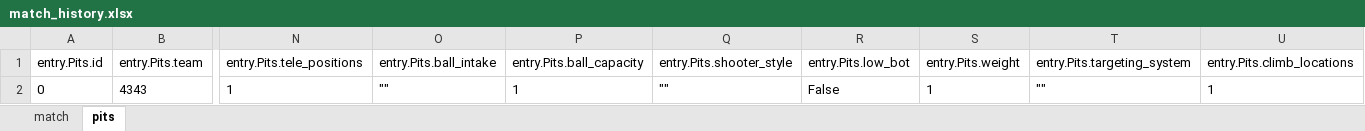
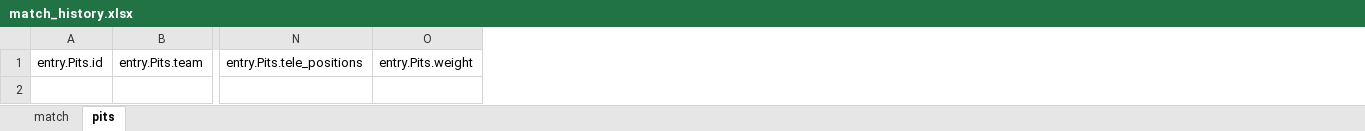
Before and after one commit to AlexanderDefuria/SWISS, an Excel workbook: match_history.xlsx, sheet pits, drawn as a sheet; only a part is shown, gaps mark what is left out; values as stored, in another font and other column widths than the file's, no borders; rows hold the shown columns only; the diff names each change by its address in the sheet, - before the commit and + after, or states it on an @@ line.

```diff
--- a/match_history.xlsx (sheet pits)
+++ b/match_history.xlsx (sheet pits)
-column O, row 1: entry.Pits.ball_intake
-column P, row 1: entry.Pits.ball_capacity
-column Q, row 1: entry.Pits.shooter_style
-column R, row 1: entry.Pits.low_bot
-column T, row 1: entry.Pits.targeting_system
-column U, row 1: entry.Pits.climb_locations
-row 2: 0 | 4343 | 1 | "" | 1 | "" | False | 1 | "" | 1
```
Also changed, not shown: sheet match, 3 other files.
